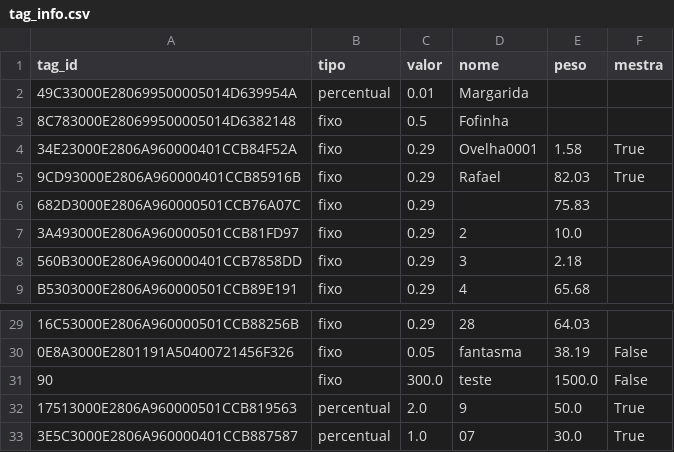
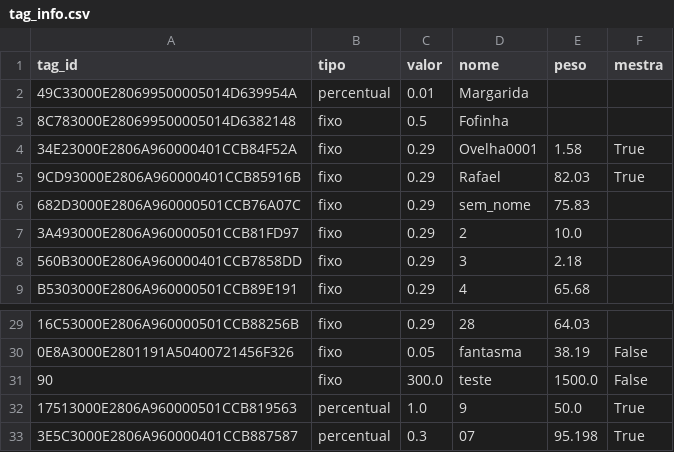
Before and after one commit to EvandroLD/Comedouros, a CSV file: Comedouros_autom-ticos/core/tag_info.csv, drawn as a sheet; only a part is shown, gaps mark what is left out; the diff names each change by its address in the sheet, - before the commit and + after, or states it on an @@ line.

```diff
--- a/Comedouros_autom-ticos/core/tag_info.csv
+++ b/Comedouros_autom-ticos/core/tag_info.csv
-D6 (nome): (empty)
+D6 (nome): sem_nome
-C32 (valor): 2.0
+C32 (valor): 1.0
-C33 (valor): 1.0
+C33 (valor): 0.3
-E33 (peso): 30.0
+E33 (peso): 95.198
```
Also changed, not shown: Comedouros_autom-ticos/core/relatorio_cocho.csv, 5 other files.
